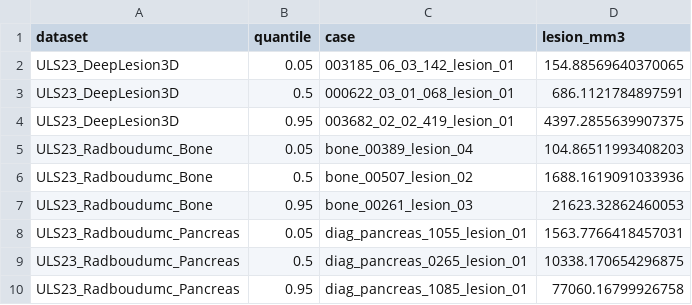
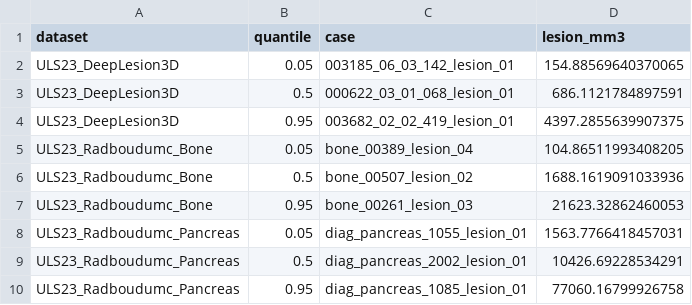
Before and after one commit to mattia3003/TDT17-uls23, a CSV file: results/eda/gallery_cases.csv, drawn as a sheet.

```diff
--- a/results/eda/gallery_cases.csv
+++ b/results/eda/gallery_cases.csv
@@ -4,3 +4,3 @@ ULS23_DeepLesion3D,0.5,000622_03_01_068_lesion_01,686.1121784897591
 ULS23_DeepLesion3D,0.95,003682_02_02_419_lesion_01,4397.2855639907375
-ULS23_Radboudumc_Bone,0.05,bone_00389_lesion_04,104.86511993408203
+ULS23_Radboudumc_Bone,0.05,bone_00389_lesion_04,104.86511993408205
 ULS23_Radboudumc_Bone,0.5,bone_00507_lesion_02,1688.1619091033936
@@ -8,3 +8,3 @@ ULS23_Radboudumc_Bone,0.95,bone_00261_lesion_03,21623.32862460053
 ULS23_Radboudumc_Pancreas,0.05,diag_pancreas_1055_lesion_01,1563.7766418457031
-ULS23_Radboudumc_Pancreas,0.5,diag_pancreas_0265_lesion_01,10338.170654296875
+ULS23_Radboudumc_Pancreas,0.5,diag_pancreas_2002_lesion_01,10426.69228534291
 ULS23_Radboudumc_Pancreas,0.95,diag_pancreas_1085_lesion_01,77060.16799926758
```
Also changed, not shown: data/manifest.csv, results/eda/label_quality.csv, 10 other files.
